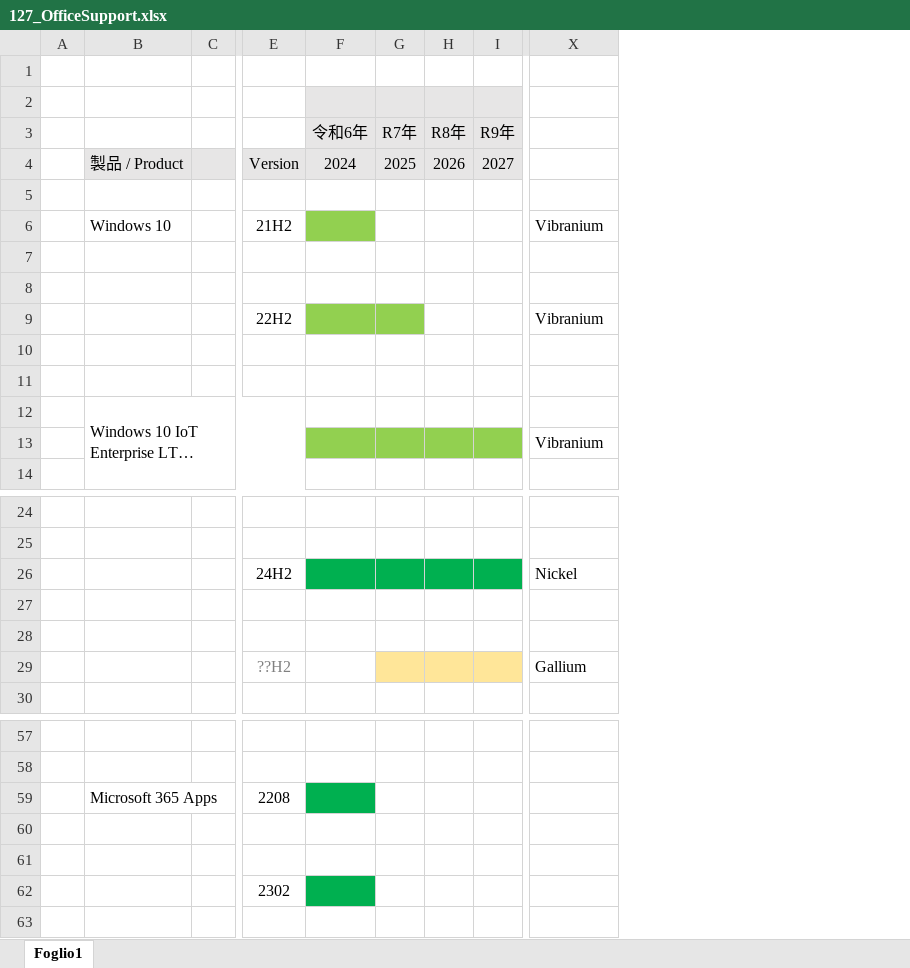
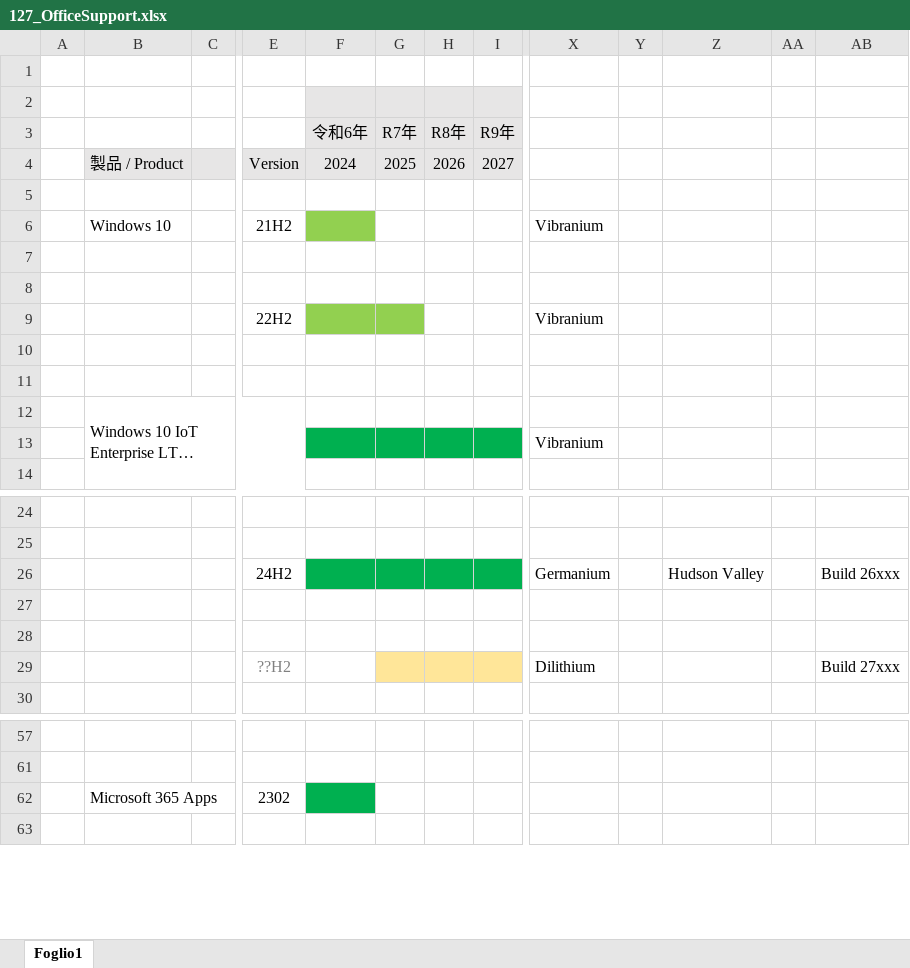
Before and after one commit to MitakaMakers/Qiita, an Excel workbook: 20230710_Windows と Office のサポート状況について/127_OfficeSupport.xlsx, sheet Foglio1, drawn as a sheet; only a part is shown, gaps mark what is left out; long unchanged cells end in …; values as stored, in another font and other column widths than the file's, no borders; removed rows and columns are numbered as before the commit, all else as after; rows hold the shown columns only; the diff covers the shown part only; the diff names each change by its address in the sheet, - before the commit and + after, or states it on an @@ line.

```diff
--- a/20230710_Windows と Office のサポート状況について/127_OfficeSupport.xlsx (sheet Foglio1)
+++ b/20230710_Windows と Office のサポート状況について/127_OfficeSupport.xlsx (sheet Foglio1)
-column C, empty
+column C, empty
+column Y, empty
+column Z, row 26: Hudson Valley
+column AA, empty
+column AB, rows 26-29: Build 26xxx |  |  | Build 27xxx
-F13:I13 fill: #92D050
+F13:I13 fill: #00B050
-X26: Nickel
+X26: Germanium
-X29: Gallium
+X29: Dilithium
@@ row 59 hidden:  | Microsoft 365 Apps |  | 2208 @@
-row 62: (empty)
+row 62:  | Microsoft 365 Apps |  | 2302
-F62 fill: none
+F62 fill: #00B050
-row 61: (empty)
-row 62:  |  |  | 2302
```
Also changed, not shown: cell formats elsewhere in this sheet, 1 other file.
